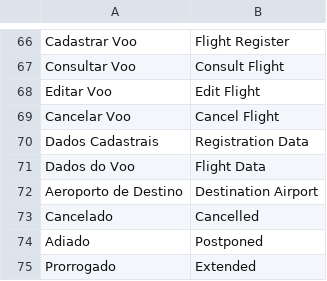
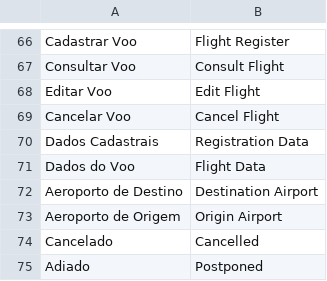
Before and after one commit to gabrielrtakeda/app-comprar-passagens-aereas, a CSV file: modules/Translation/Languages/uk.csv, drawn as a sheet; only a part is shown, gaps mark what is left out; the shorter side is filled out with more unchanged rows; the diff names each change by its address in the sheet, - before the commit and + after, or states it on an @@ line.

```diff
--- a/modules/Translation/Languages/uk.csv
+++ b/modules/Translation/Languages/uk.csv
+row 73: Aeroporto de Origem | Origin Airport
```
Also changed, not shown: modules/Translation/Languages/br.csv, 6 other files.
